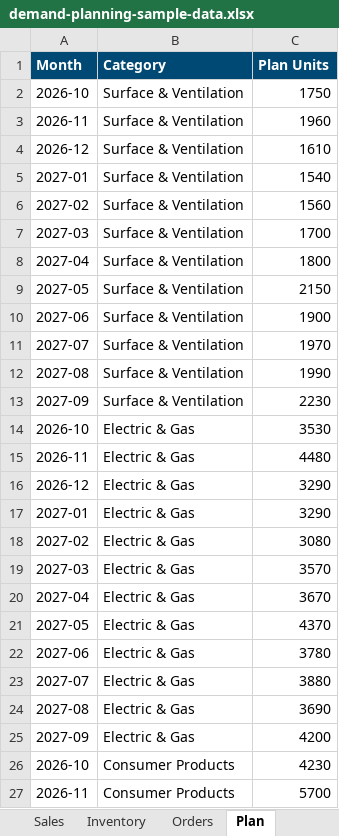
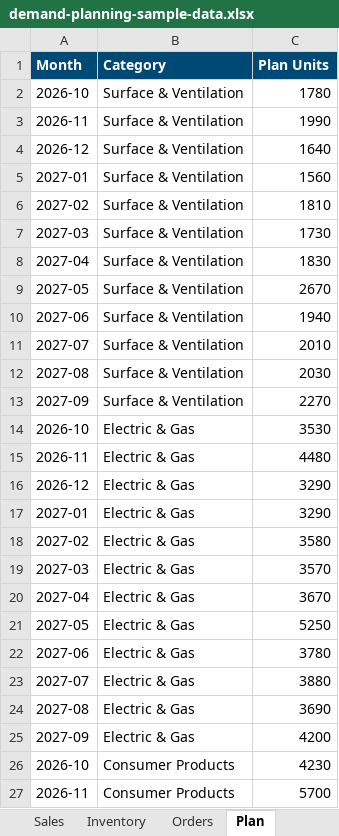
Before and after one commit to DJF144/demand-planning-dashboard, an Excel workbook: v2/demand-planning-sample-data.xlsx, sheet Plan, drawn as a sheet; only a part is shown; values as stored, in another font and other column widths than the file's, no borders; removed rows and columns are numbered as before the commit, all else as after; the diff names each change by its address in the sheet, - before the commit and + after, or states it on an @@ line.

```diff
--- a/v2/demand-planning-sample-data.xlsx (sheet Plan)
+++ b/v2/demand-planning-sample-data.xlsx (sheet Plan)
-C2 (Plan Units): 1750
+C2 (Plan Units): 1780
-C3 (Plan Units): 1960
+C3 (Plan Units): 1990
-C4 (Plan Units): 1610
+C4 (Plan Units): 1640
-row 5: 2027-01 | Surface & Ventilation | 1540
-A5 (Month): 2027-02
+A5 (Month): 2027-01
+row 6: 2027-02 | Surface & Ventilation | 1810
-C7 (Plan Units): 1700
+C7 (Plan Units): 1730
-C8 (Plan Units): 1800
+C8 (Plan Units): 1830
-C9 (Plan Units): 2150
+C9 (Plan Units): 2670
-C10 (Plan Units): 1900
+C10 (Plan Units): 1940
-C11 (Plan Units): 1970
+C11 (Plan Units): 2010
-C12 (Plan Units): 1990
+C12 (Plan Units): 2030
-C13 (Plan Units): 2230
+C13 (Plan Units): 2270
-C18 (Plan Units): 3080
+C18 (Plan Units): 3580
-C21 (Plan Units): 4370
+C21 (Plan Units): 5250
```
Also changed, not shown: sheet Previous Plan, sheet Sales, sheet Consensus History, sheet Inventory, 1 other file.
